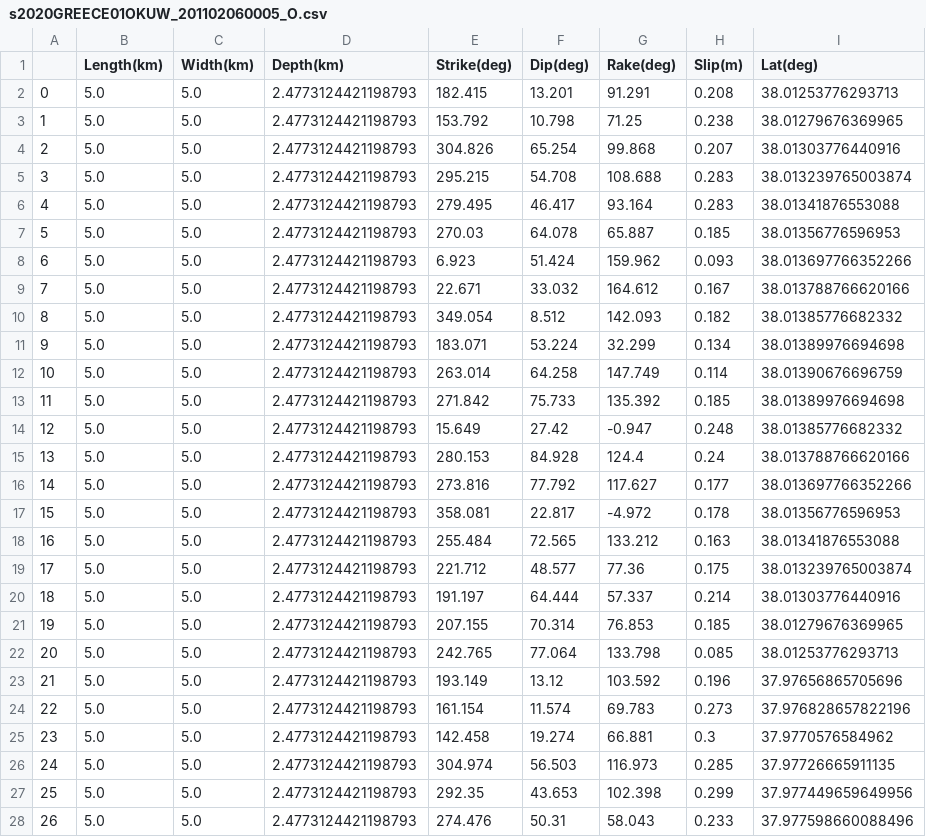
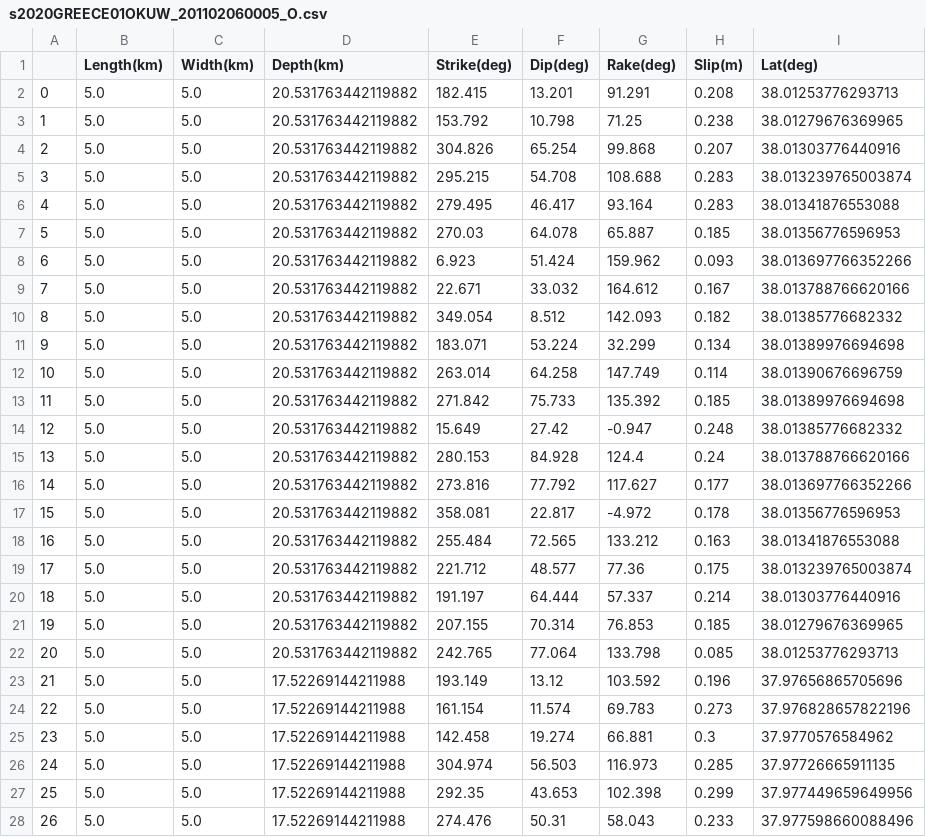
Before and after one commit to rokuwaki/2020Greece, a CSV file: s2020GREECE01OKUW_201102060005_O.csv, drawn as a sheet; only a part is shown; the diff covers the shown part only; the diff names each change by its address in the sheet, - before the commit and + after, or states it on an @@ line.

```diff
--- a/s2020GREECE01OKUW_201102060005_O.csv
+++ b/s2020GREECE01OKUW_201102060005_O.csv
-D2:D22 (Depth(km)): 2.4773124421198793
+D2:D22 (Depth(km)): 20.531763442119882
-D23:D28 (Depth(km)): 2.4773124421198793
+D23:D28 (Depth(km)): 17.52269144211988
```
Also changed, not shown: 99 edited cells elsewhere in this file, s2020GREECE01OKUW_201102074654_O.csv, 1 other file.
